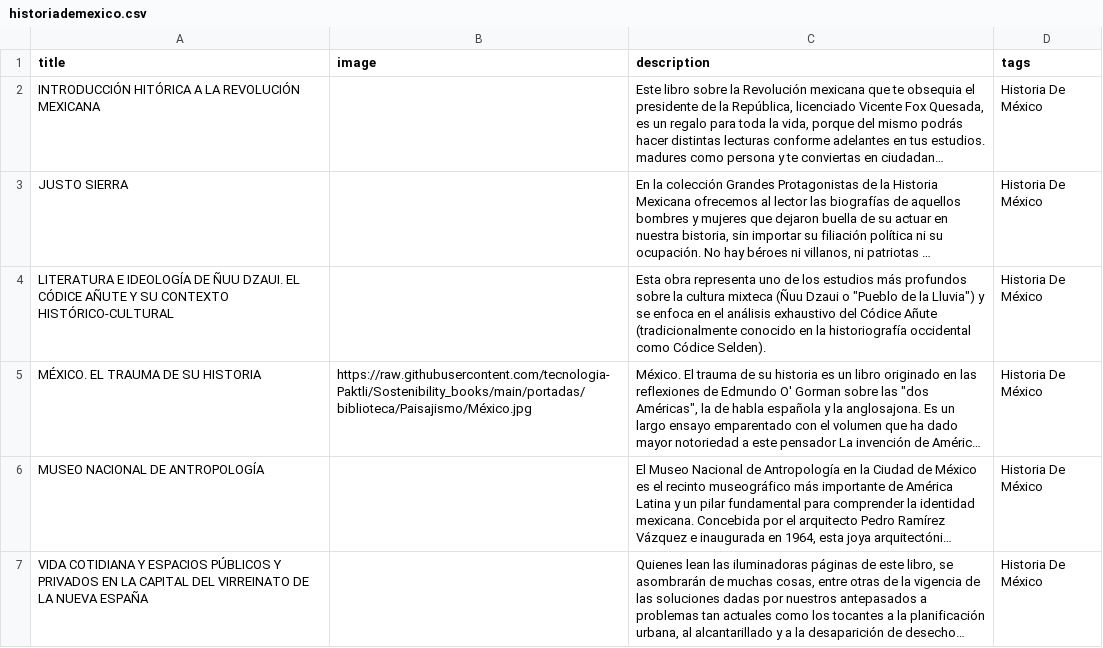
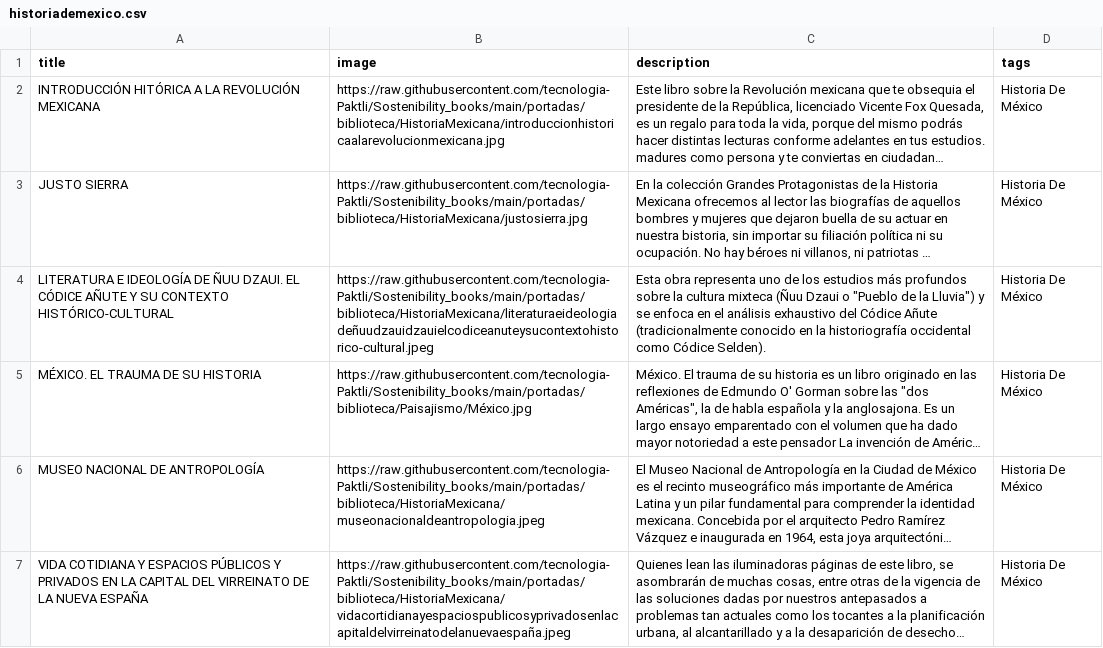
Before and after one commit to tecnologia-Paktli/Sostenibility_books, a CSV file: datos/biblioteca/historiademexico.csv, drawn as a sheet; long unchanged cells end in …; the diff names each change by its address in the sheet, - before the commit and + after, or states it on an @@ line.

```diff
--- a/datos/biblioteca/historiademexico.csv
+++ b/datos/biblioteca/historiademexico.csv
-B2 (image): (empty)
+B2 (image): https://raw.githubusercontent.com/tecnologia-Paktli/Sostenibility_books/main/portadas/biblioteca/HistoriaMexicana/introduccionhistoricaalarevolucionmexicana.jpg
-B3 (image): (empty)
+B3 (image): https://raw.githubusercontent.com/tecnologia-Paktli/Sostenibility_books/main/portadas/biblioteca/HistoriaMexicana/justosierra.jpg
-B4 (image): (empty)
+B4 (image): https://raw.githubusercontent.com/tecnologia-Paktli/Sostenibility_books/main/portadas/biblioteca/HistoriaMexicana/literaturaeideologiadeñuudzauidzauielcodiceanuteysucontextohistorico-cultural.jpeg
-B6 (image): (empty)
+B6 (image): https://raw.githubusercontent.com/tecnologia-Paktli/Sostenibility_books/main/portadas/biblioteca/HistoriaMexicana/museonacionaldeantropologia.jpeg
-B7 (image): (empty)
+B7 (image): https://raw.githubusercontent.com/tecnologia-Paktli/Sostenibility_books/main/portadas/biblioteca/HistoriaMexicana/vidacortidianayespaciospublicosyprivadosenlacapitaldelvirreinatodelanuevaespaña.jpeg
```
